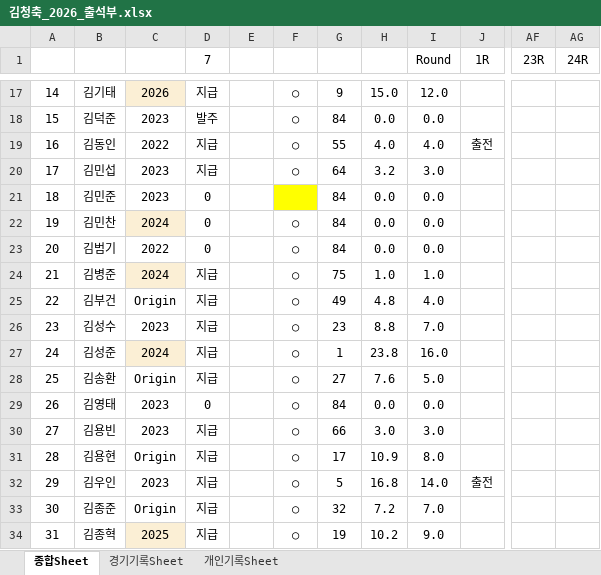
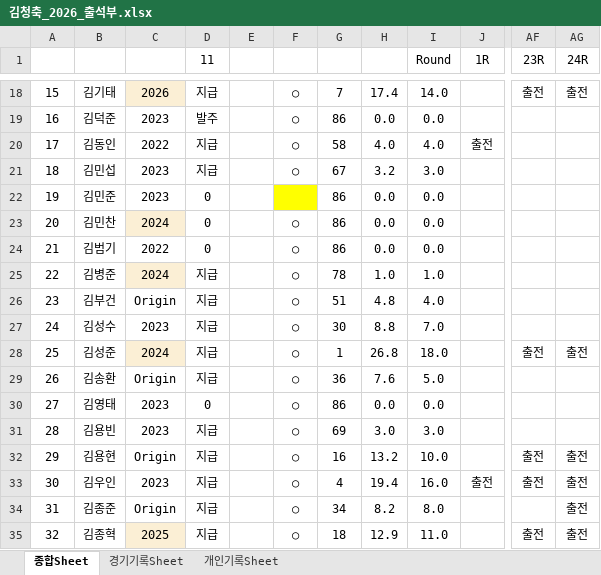
Before and after one commit to winclead/FCKCC, an Excel workbook: 김청축_2026_출석부.xlsx, sheet 종합Sheet, drawn as a sheet; only a part is shown, gaps mark what is left out; values as stored, in another font and other column widths than the file's, no borders; conditional formats not drawn; addresses are those after the commit; the diff covers the shown part only; the diff names each change by its address in the sheet, - before the commit and + after, or states it on an @@ line.

```diff
--- a/김청축_2026_출석부.xlsx (sheet 종합Sheet)
+++ b/김청축_2026_출석부.xlsx (sheet 종합Sheet)
-D1: 7
+D1: 11
@@ column A renumbered from row 16 down @@
-G18: 9
+G18: 7
-H18: 15.0
+H18: 17.4
-I18 (Round): 12.0
+I18 (Round): 14.0
-AF18 (23R): (empty)
+AF18 (23R): 출전
-AG18 (24R): (empty)
+AG18 (24R): 출전
-G19: 84
+G19: 86
-G20: 55
+G20: 58
-G21: 64
+G21: 67
-G22:G24: 84
+G22:G24: 86
-G25: 75
+G25: 78
-G26: 49
+G26: 51
-G27: 23
+G27: 30
-H28: 23.8
+H28: 26.8
-I28 (Round): 16.0
+I28 (Round): 18.0
-AF28 (23R): (empty)
+AF28 (23R): 출전
-AG28 (24R): (empty)
+AG28 (24R): 출전
-G29: 27
+G29: 36
-G30: 84
+G30: 86
-G31: 66
+G31: 69
-G32: 17
+G32: 16
-H32: 10.9
+H32: 13.2
-I32 (Round): 8.0
+I32 (Round): 10.0
-AF32:AF33 (23R): (empty)
+AF32:AF33 (23R): 출전
-AG32:AG35 (24R): (empty)
+AG32:AG35 (24R): 출전
-G33: 5
+G33: 4
-H33: 16.8
+H33: 19.4
-I33 (Round): 14.0
+I33 (Round): 16.0
-G34: 32
+G34: 34
-H34: 7.2
+H34: 8.2
-I34 (Round): 7.0
+I34 (Round): 8.0
-G35: 19
+G35: 18
-H35: 10.2
+H35: 12.9
-I35 (Round): 9.0
+I35 (Round): 11.0
-AF35 (23R): (empty)
+AF35 (23R): 출전
```
Also changed, not shown: 1 added row and 228 edited cells elsewhere in this sheet, sheet 개인기록Sheet, sheet 경기기록Sheet, formulas that keep their value.
